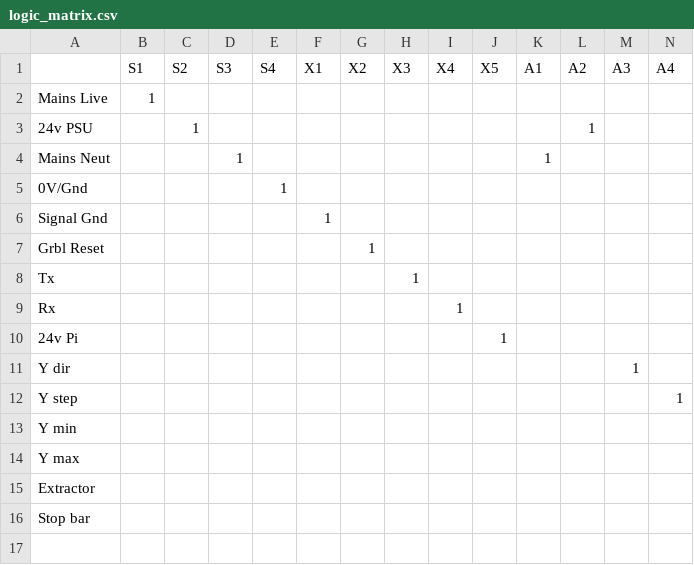
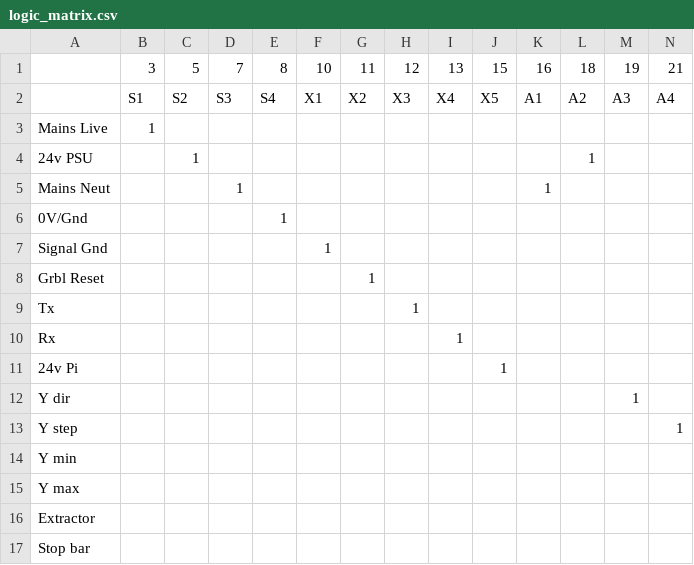
Before and after one commit to YetiTool/production-loom-checker, a CSV file: src/looms/SB_Upper/logic_matrix.csv, drawn as a sheet; only a part is shown; rows hold the shown columns only; the diff names each change by its address in the sheet, - before the commit and + after, or states it on an @@ line.

```diff
--- a/src/looms/SB_Upper/logic_matrix.csv
+++ b/src/looms/SB_Upper/logic_matrix.csv
+row 1:  | 3 | 5 | 7 | 8 | 10 | 11 | 12 | 13 | 15 | 16 | 18 | 19 | 21
```
Also changed, not shown: 7 other files.
